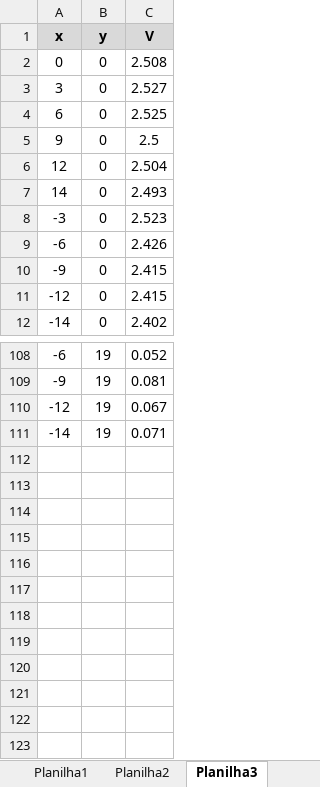
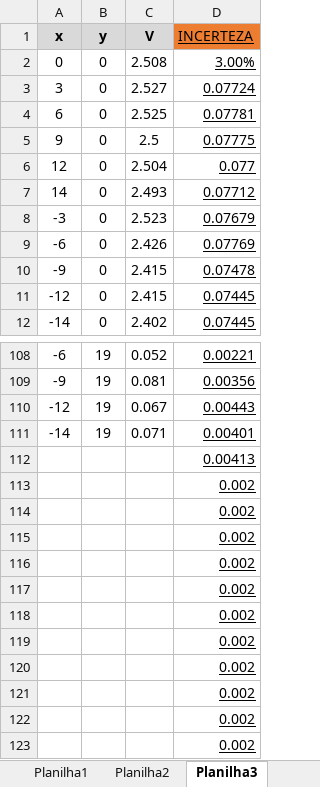
Before and after one commit to jpcmorais16/F329, an Excel workbook: Pandas/planilha.xlsx, sheet Planilha3, drawn as a sheet; only a part is shown, gaps mark what is left out; values as stored, in another font and other column widths than the file's, no borders; the diff names each change by its address in the sheet, - before the commit and + after, or states it on an @@ line.

```diff
--- a/Pandas/planilha.xlsx (sheet Planilha3)
+++ b/Pandas/planilha.xlsx (sheet Planilha3)
+column D (INCERTEZA), rows 2-12: 3.00% | 0.07724 | 0.07781 | 0.07775 | 0.077 | 0.07712 | 0.07679 | 0.07769 | 0.07478 | 0.07445 | 0.07445; rows 108-111: 0.00221 | 0.00356 | 0.00443 | 0.00401
+row 112:  |  |  | 0.00413
+row 113:  |  |  | 0.002
+row 114:  |  |  | 0.002
+row 115:  |  |  | 0.002
+row 116:  |  |  | 0.002
+row 117:  |  |  | 0.002
+row 118:  |  |  | 0.002
+row 119:  |  |  | 0.002
+row 120:  |  |  | 0.002
+row 121:  |  |  | 0.002
+row 122:  |  |  | 0.002
+row 123:  |  |  | 0.002
```
Also changed, not shown: sheet Planilha2, sheet Planilha1, exp3/Planilha.xlsx, 24 other files.
